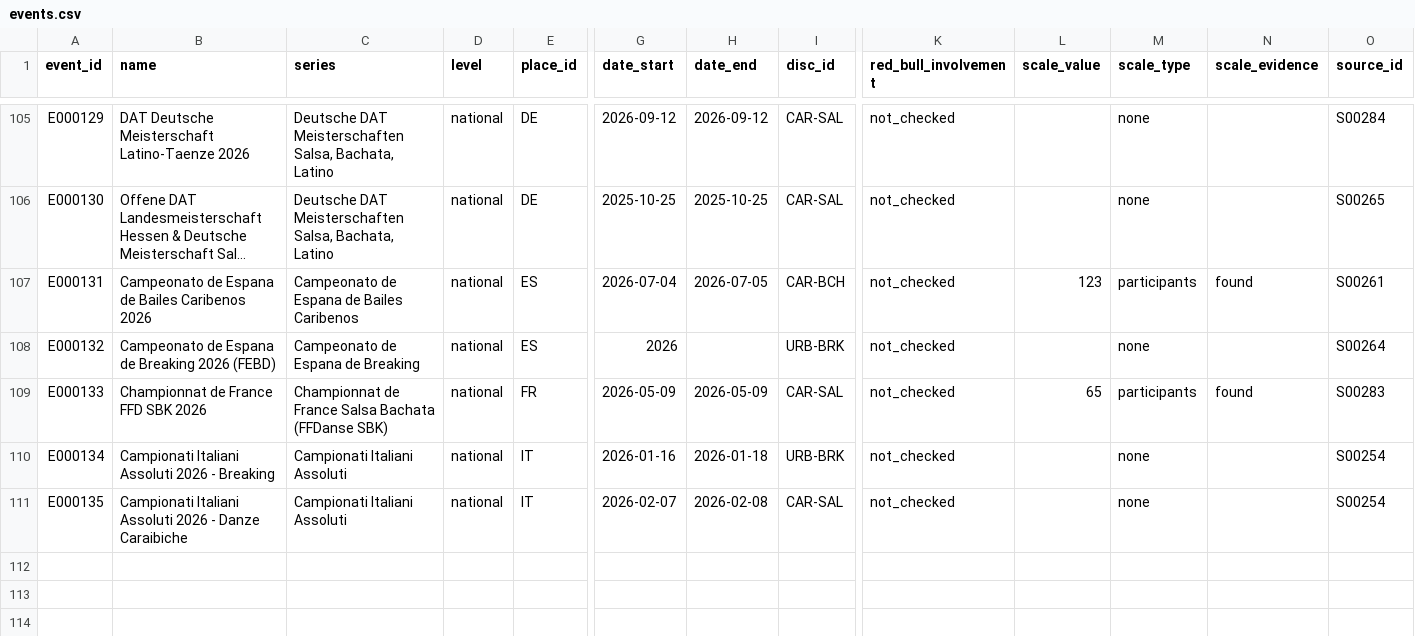
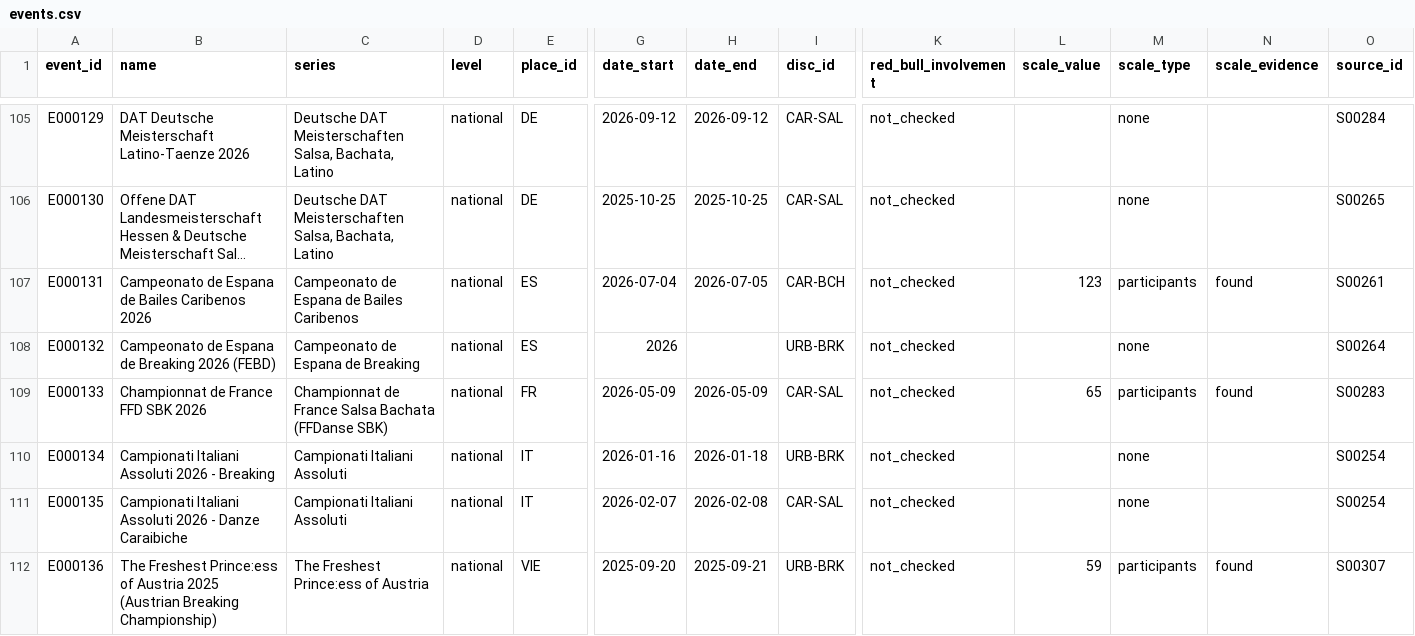
Before and after one commit to campeseleonardo-tech/RB, a CSV file: data/events.csv, drawn as a sheet; only a part is shown, gaps mark what is left out; long unchanged cells end in …; rows hold the shown columns only; the diff names each change by its address in the sheet, - before the commit and + after, or states it on an @@ line.

Commit message:
R2.3 e R3.1: 90 righe - competizioni in citta (and8 non misurabile: archivio troncato; circuiti federali fuori dalle 15 citta) ed eventi elencati su goandance (solo eventi futuri, finestra documentata); AT breaking aggiornato a 59 atleti

```diff
--- a/data/events.csv
+++ b/data/events.csv
+row 112: E000136 | The Freshest Prince:ess of Austria 2025 (Austrian Breaking Championship) | The Freshest Prince:ess of Austria | national | VIE | 2025-09-20 | 2025-09-21 | URB-BRK | not_checked | 59 | participants | found | S00307
```
Also changed, not shown: 2 other files.
